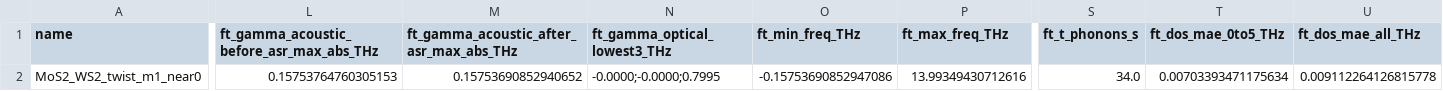
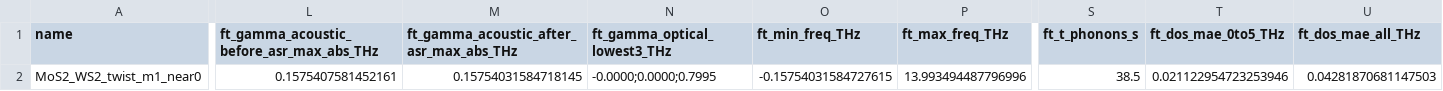
Before and after one commit to Kai-Gowers/nequix, a CSV file: phonon_comparisons/twisted/MoS2_WS2_twist_m1_near0/fixed/results.csv, drawn as a sheet; only a part is shown, gaps mark what is left out; the diff covers the shown part only; the diff names each change by its address in the sheet, - before the commit and + after, or states it on an @@ line.

```diff
--- a/phonon_comparisons/twisted/MoS2_WS2_twist_m1_near0/fixed/results.csv
+++ b/phonon_comparisons/twisted/MoS2_WS2_twist_m1_near0/fixed/results.csv
-L2: 0.15753764760305153
+L2: 0.1575407581452161
-M2: 0.15753690852940652
+M2: 0.15754031584718145
-N2 (ft_gamma_optical_lowest3_THz): -0.0000;-0.0000;0.7995
+N2 (ft_gamma_optical_lowest3_THz): -0.0000;0.0000;0.7995
-O2 (ft_min_freq_THz): -0.15753690852947086
+O2 (ft_min_freq_THz): -0.15754031584727615
-P2 (ft_max_freq_THz): 13.99349430712616
+P2 (ft_max_freq_THz): 13.993494487796996
-S2 (ft_t_phonons_s): 34.0
+S2 (ft_t_phonons_s): 38.5
-T2 (ft_dos_mae_0to5_THz): 0.00703393471175634
+T2 (ft_dos_mae_0to5_THz): 0.021122954723253946
-U2 (ft_dos_mae_all_THz): 0.009112264126815778
+U2 (ft_dos_mae_all_THz): 0.04281870681147503
```
Also changed, not shown: 20 edited cells elsewhere in this file, phonon_comparisons/twisted/MoS2_WS2_twist_m1_near0/relaxpos/results.csv, phonon_comparisons/twisted/MoS2_twist_m1_near0/fixed/results.csv, 53 other files.
